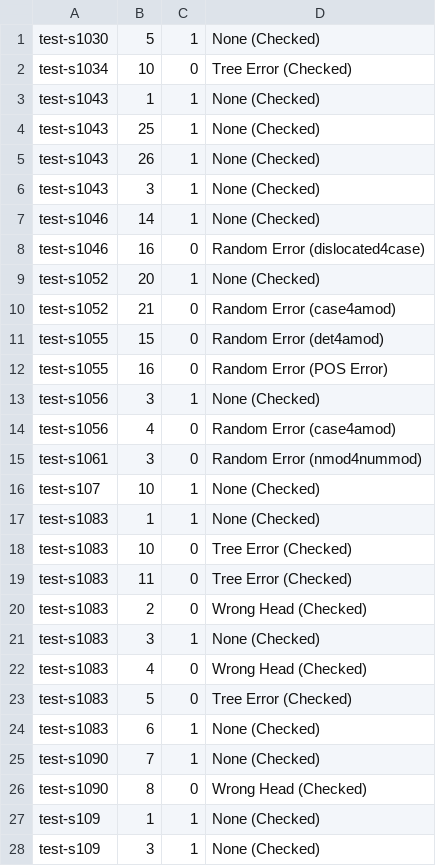
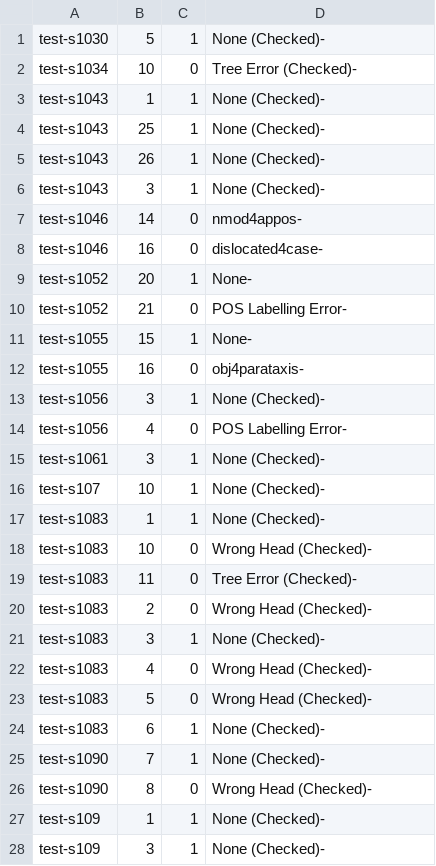
Before and after one commit to Akshayanti/Masters-Thesis-CUNI-, a TSV file: lisca_coldstart/Annotations/testArcs/base_allZero.tsv, drawn as a sheet; only a part is shown; the diff covers the shown part only.

```diff
--- a/lisca_coldstart/Annotations/testArcs/base_allZero.tsv
+++ b/lisca_coldstart/Annotations/testArcs/base_allZero.tsv
@@ -1,28 +1,28 @@
-test-s1030	5	1	None (Checked)
-test-s1034	10	0	Tree Error (Checked)
-test-s1043	1	1	None (Checked)
-test-s1043	25	1	None (Checked)
-test-s1043	26	1	None (Checked)
-test-s1043	3	1	None (Checked)
-test-s1046	14	1	None (Checked)
-test-s1046	16	0	Random Error (dislocated4case)
-test-s1052	20	1	None (Checked)
-test-s1052	21	0	Random Error (case4amod)
-test-s1055	15	0	Random Error (det4amod)
-test-s1055	16	0	Random Error (POS Error)
-test-s1056	3	1	None (Checked)
-test-s1056	4	0	Random Error (case4amod)
-test-s1061	3	0	Random Error (nmod4nummod)
-test-s107	10	1	None (Checked)
-test-s1083	1	1	None (Checked)
-test-s1083	10	0	Tree Error (Checked)
-test-s1083	11	0	Tree Error (Checked)
-test-s1083	2	0	Wrong Head (Checked)
-test-s1083	3	1	None (Checked)
-test-s1083	4	0	Wrong Head (Checked)
-test-s1083	5	0	Tree Error (Checked)
-test-s1083	6	1	None (Checked)
-test-s1090	7	1	None (Checked)
-test-s1090	8	0	Wrong Head (Checked)
-test-s109	1	1	None (Checked)
-test-s109	3	1	None (Checked)
+test-s1030	5	1	None (Checked)-
+test-s1034	10	0	Tree Error (Checked)-
+test-s1043	1	1	None (Checked)-
+test-s1043	25	1	None (Checked)-
+test-s1043	26	1	None (Checked)-
+test-s1043	3	1	None (Checked)-
+test-s1046	14	0	nmod4appos-
+test-s1046	16	0	dislocated4case-
+test-s1052	20	1	None-
+test-s1052	21	0	POS Labelling Error-
+test-s1055	15	1	None-
+test-s1055	16	0	obj4parataxis-
+test-s1056	3	1	None (Checked)-
+test-s1056	4	0	POS Labelling Error-
+test-s1061	3	1	None (Checked)-
+test-s107	10	1	None (Checked)-
+test-s1083	1	1	None (Checked)-
+test-s1083	10	0	Wrong Head (Checked)-
+test-s1083	11	0	Tree Error (Checked)-
+test-s1083	2	0	Wrong Head (Checked)-
+test-s1083	3	1	None (Checked)-
+test-s1083	4	0	Wrong Head (Checked)-
+test-s1083	5	0	Wrong Head (Checked)-
+test-s1083	6	1	None (Checked)-
+test-s1090	7	1	None (Checked)-
+test-s1090	8	0	Wrong Head (Checked)-
+test-s109	1	1	None (Checked)-
+test-s109	3	1	None (Checked)-
```
Also changed, not shown: 53 edited cells elsewhere in this file, lisca_coldstart/Annotations/testArcs/k_not_base.tsv, lisca_coldstart/Annotations/testArcs/test_k2.tsv, 3 other files.
